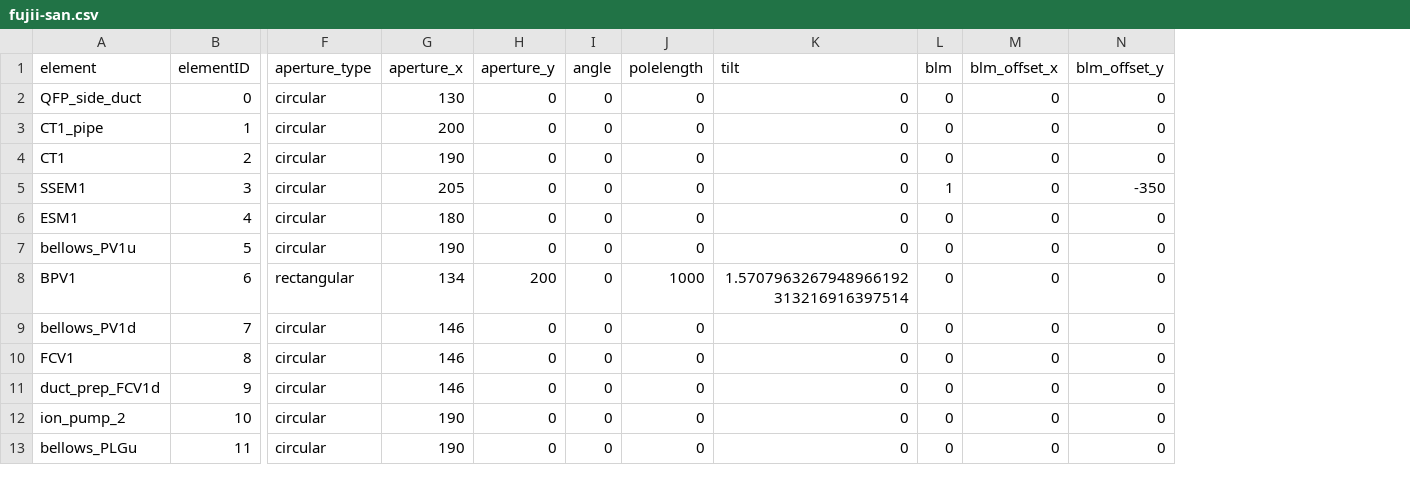
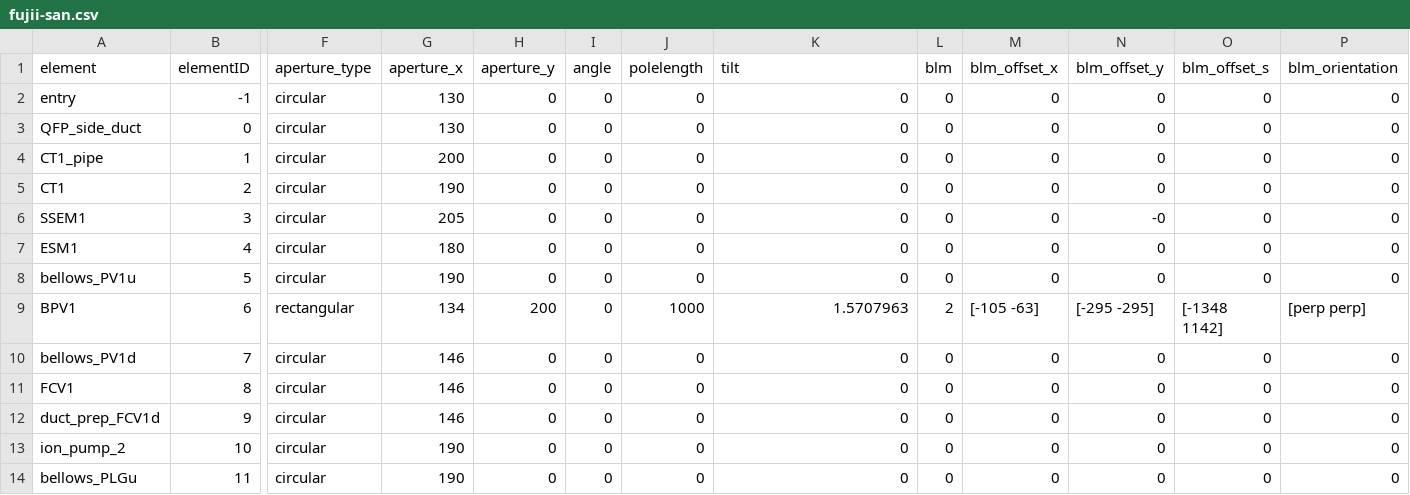
Before and after one commit to CharlieNaseby/T2K-Neutrino-Beamline, a CSV file: fujii-san.csv, drawn as a sheet; only a part is shown, gaps mark what is left out; addresses are those after the commit; rows hold the shown columns only; the diff covers the shown part only; the diff names each change by its address in the sheet, - before the commit and + after, or states it on an @@ line.

```diff
--- a/fujii-san.csv
+++ b/fujii-san.csv
+column O (blm_offset_s), rows 3-14: 0 | 0 | 0 | 0 | 0 | 0 | [-1348 1142] | 0 | 0 | 0 | 0 | 0
+column P (blm_orientation), rows 3-14: 0 | 0 | 0 | 0 | 0 | 0 | [perp perp] | 0 | 0 | 0 | 0 | 0
+row 2: entry | -1 | circular | 130 | 0 | 0 | 0 | 0 | 0 | 0 | 0 | 0 | 0
-L6 (blm): 1
+L6 (blm): 0
-N6 (blm_offset_y): -350
+N6 (blm_offset_y): -0
-K9 (tilt): 1.5707963267948966192313216916397514
+K9 (tilt): 1.5707963
-L9 (blm): 0
+L9 (blm): 2
-M9 (blm_offset_x): 0
+M9 (blm_offset_x): [-105 -63]
-N9 (blm_offset_y): 0
+N9 (blm_offset_y): [-295 -295]
```
Also changed, not shown: 39 edited cells elsewhere in this file, 1 other file.
